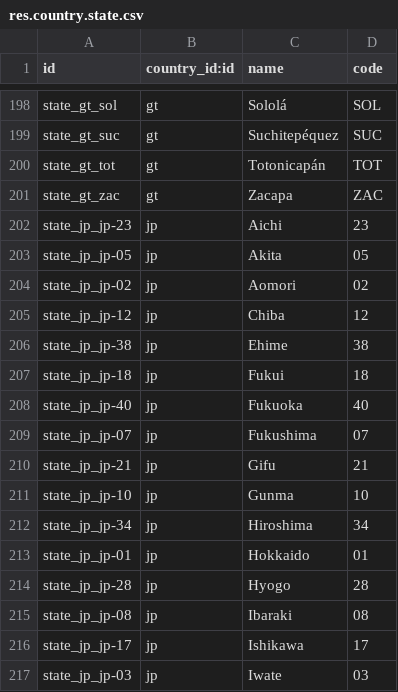
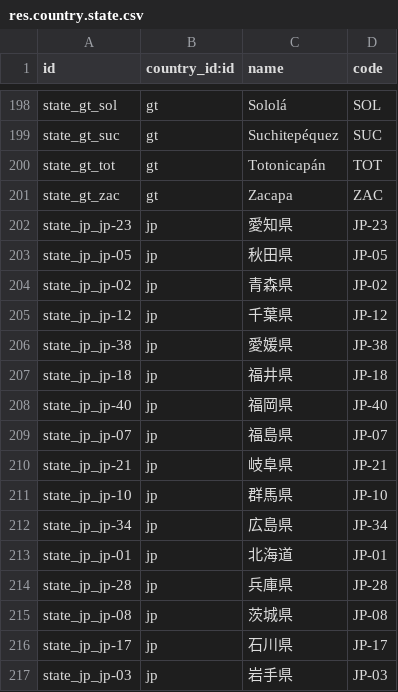
Before and after one commit to RawEvan/odoo-lite, a CSV file: odoo/addons/base/data/res.country.state.csv, drawn as a sheet; only a part is shown, gaps mark what is left out; the diff covers the shown part only.

```diff
--- a/odoo/addons/base/data/res.country.state.csv
+++ b/odoo/addons/base/data/res.country.state.csv
@@ -201,17 +201,17 @@ state_gt_tot,gt,"Totonicapán","TOT"
 state_gt_zac,gt,"Zacapa","ZAC"
-state_jp_jp-23,jp,"Aichi","23"
-state_jp_jp-05,jp,"Akita","05"
-state_jp_jp-02,jp,"Aomori","02"
-state_jp_jp-12,jp,"Chiba","12"
-state_jp_jp-38,jp,"Ehime","38"
-state_jp_jp-18,jp,"Fukui","18"
-state_jp_jp-40,jp,"Fukuoka","40"
-state_jp_jp-07,jp,"Fukushima","07"
-state_jp_jp-21,jp,"Gifu","21"
-state_jp_jp-10,jp,"Gunma","10"
-state_jp_jp-34,jp,"Hiroshima","34"
-state_jp_jp-01,jp,"Hokkaido","01"
-state_jp_jp-28,jp,"Hyogo","28"
-state_jp_jp-08,jp,"Ibaraki","08"
-state_jp_jp-17,jp,"Ishikawa","17"
-state_jp_jp-03,jp,"Iwate","03"
+state_jp_jp-23,jp,"愛知県","JP-23"
+state_jp_jp-05,jp,"秋田県","JP-05"
+state_jp_jp-02,jp,"青森県","JP-02"
+state_jp_jp-12,jp,"千葉県","JP-12"
+state_jp_jp-38,jp,"愛媛県","JP-38"
+state_jp_jp-18,jp,"福井県","JP-18"
+state_jp_jp-40,jp,"福岡県","JP-40"
+state_jp_jp-07,jp,"福島県","JP-07"
+state_jp_jp-21,jp,"岐阜県","JP-21"
+state_jp_jp-10,jp,"群馬県","JP-10"
+state_jp_jp-34,jp,"広島県","JP-34"
+state_jp_jp-01,jp,"北海道","JP-01"
+state_jp_jp-28,jp,"兵庫県","JP-28"
+state_jp_jp-08,jp,"茨城県","JP-08"
+state_jp_jp-17,jp,"石川県","JP-17"
+state_jp_jp-03,jp,"岩手県","JP-03"
```
Also changed, not shown: 63 edited cells elsewhere in this file, 13 other files.
